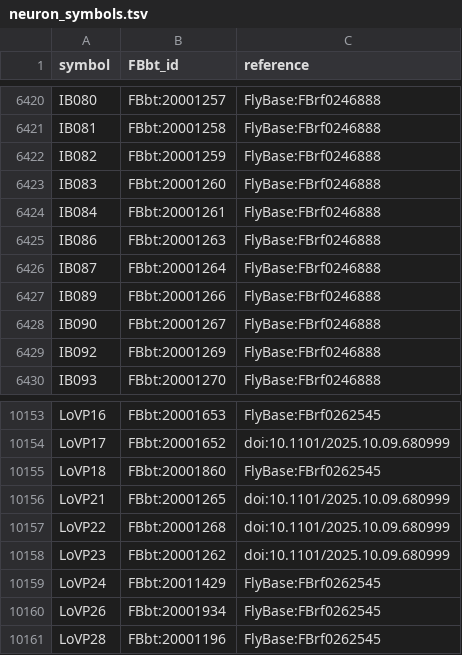
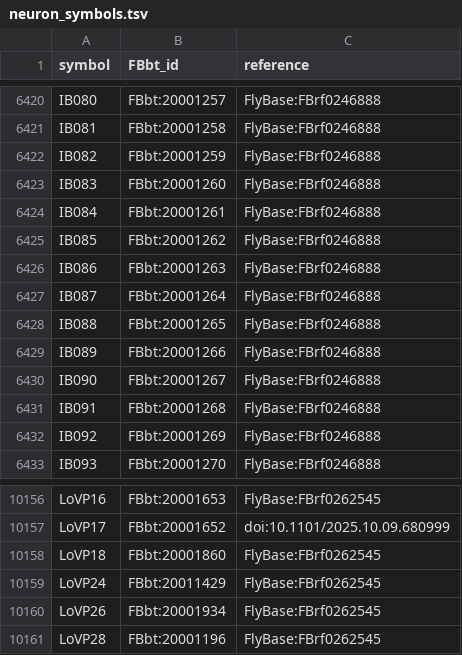
Before and after one commit to FlyBase/drosophila-anatomy-developmental-ontology, a TSV file: src/ontology/neuron_symbols.tsv, drawn as a sheet; only a part is shown, gaps mark what is left out; removed rows and columns are numbered as before the commit, all else as after; the diff names each change by its address in the sheet, - before the commit and + after, or states it on an @@ line.

Commit message:
restore hemibrain symbols

```diff
--- a/src/ontology/neuron_symbols.tsv
+++ b/src/ontology/neuron_symbols.tsv
+row 6425: IB085 | FBbt:20001262 | FlyBase:FBrf0246888
+row 6428: IB088 | FBbt:20001265 | FlyBase:FBrf0246888
+row 6431: IB091 | FBbt:20001268 | FlyBase:FBrf0246888
-row 10156: LoVP21 | FBbt:20001265 | doi:10.1101/2025.10.09.680999
-row 10157: LoVP22 | FBbt:20001268 | doi:10.1101/2025.10.09.680999
-row 10158: LoVP23 | FBbt:20001262 | doi:10.1101/2025.10.09.680999
```
